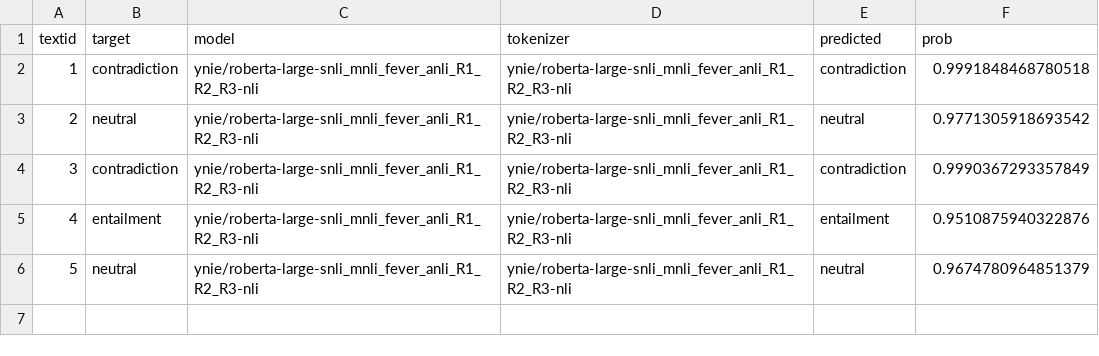
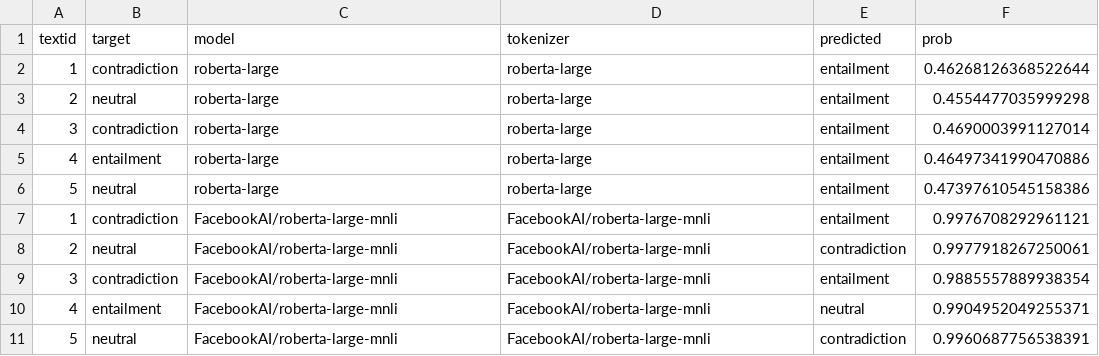
Before and after one commit to forrestdavis/NLPScholar, a TSV file: predictions/snli_paired_sentences.tsv, drawn as a sheet.

```diff
--- a/predictions/snli_paired_sentences.tsv
+++ b/predictions/snli_paired_sentences.tsv
@@ -1,6 +1,11 @@
 textid	target	model	tokenizer	predicted	prob
-1	contradiction	ynie/roberta-large-snli_mnli_fever_anli_R1_R2_R3-nli	ynie/roberta-large-snli_mnli_fever_anli_R1_R2_R3-nli	contradiction	0.9991848468780518
-2	neutral	ynie/roberta-large-snli_mnli_fever_anli_R1_R2_R3-nli	ynie/roberta-large-snli_mnli_fever_anli_R1_R2_R3-nli	neutral	0.9771305918693542
-3	contradiction	ynie/roberta-large-snli_mnli_fever_anli_R1_R2_R3-nli	ynie/roberta-large-snli_mnli_fever_anli_R1_R2_R3-nli	contradiction	0.9990367293357849
-4	entailment	ynie/roberta-large-snli_mnli_fever_anli_R1_R2_R3-nli	ynie/roberta-large-snli_mnli_fever_anli_R1_R2_R3-nli	entailment	0.9510875940322876
-5	neutral	ynie/roberta-large-snli_mnli_fever_anli_R1_R2_R3-nli	ynie/roberta-large-snli_mnli_fever_anli_R1_R2_R3-nli	neutral	0.9674780964851379
+1	contradiction	roberta-large	roberta-large	entailment	0.46268126368522644
+2	neutral	roberta-large	roberta-large	entailment	0.4554477035999298
+3	contradiction	roberta-large	roberta-large	entailment	0.4690003991127014
+4	entailment	roberta-large	roberta-large	entailment	0.46497341990470886
+5	neutral	roberta-large	roberta-large	entailment	0.47397610545158386
+1	contradiction	FacebookAI/roberta-large-mnli	FacebookAI/roberta-large-mnli	entailment	0.9976708292961121
+2	neutral	FacebookAI/roberta-large-mnli	FacebookAI/roberta-large-mnli	contradiction	0.9977918267250061
+3	contradiction	FacebookAI/roberta-large-mnli	FacebookAI/roberta-large-mnli	entailment	0.9885557889938354
+4	entailment	FacebookAI/roberta-large-mnli	FacebookAI/roberta-large-mnli	neutral	0.9904952049255371
+5	neutral	FacebookAI/roberta-large-mnli	FacebookAI/roberta-large-mnli	contradiction	0.9960687756538391
```
Also changed, not shown: results/snli_paired_sentences.tsv, 11 other files.
